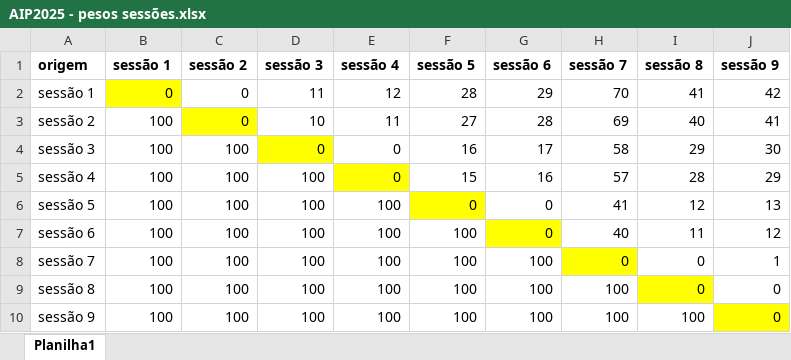
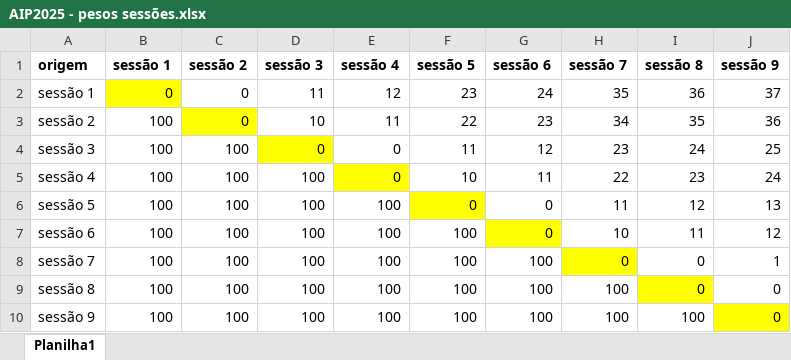
Before and after one commit to Rfelip/aip_scheduling, an Excel workbook: docs/AIP2025 - pesos sessões.xlsx, sheet Planilha1, drawn as a sheet; values as stored, in another font and other column widths than the file's, no borders; the diff names each change by its address in the sheet, - before the commit and + after, or states it on an @@ line.

```diff
--- a/docs/AIP2025 - pesos sessões.xlsx (sheet Planilha1)
+++ b/docs/AIP2025 - pesos sessões.xlsx (sheet Planilha1)
-F2 (sessão 5): 28
+F2 (sessão 5): 23
-G2 (sessão 6): 29
+G2 (sessão 6): 24
-H2 (sessão 7): 70
+H2 (sessão 7): 35
-I2 (sessão 8): 41
+I2 (sessão 8): 36
-J2 (sessão 9): 42
+J2 (sessão 9): 37
-F3 (sessão 5): 27
+F3 (sessão 5): 22
-G3 (sessão 6): 28
+G3 (sessão 6): 23
-H3 (sessão 7): 69
+H3 (sessão 7): 34
-I3 (sessão 8): 40
+I3 (sessão 8): 35
-J3 (sessão 9): 41
+J3 (sessão 9): 36
-F4 (sessão 5): 16
+F4 (sessão 5): 11
-G4 (sessão 6): 17
+G4 (sessão 6): 12
-H4 (sessão 7): 58
+H4 (sessão 7): 23
-I4 (sessão 8): 29
+I4 (sessão 8): 24
-J4 (sessão 9): 30
+J4 (sessão 9): 25
-F5 (sessão 5): 15
+F5 (sessão 5): 10
-G5 (sessão 6): 16
+G5 (sessão 6): 11
-H5 (sessão 7): 57
+H5 (sessão 7): 22
-I5 (sessão 8): 28
+I5 (sessão 8): 23
-J5 (sessão 9): 29
+J5 (sessão 9): 24
-H6 (sessão 7): 41
+H6 (sessão 7): 11
-H7 (sessão 7): 40
+H7 (sessão 7): 10
```
Also changed, not shown: docs/AIP2025 - minissimpósios.xlsx, docs/AIP2025 - pessoas.xlsx, 1 other file.
